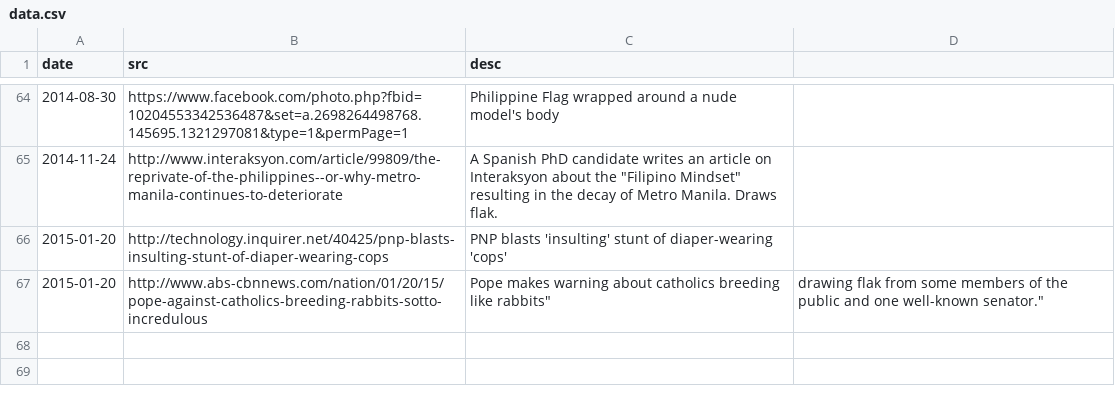
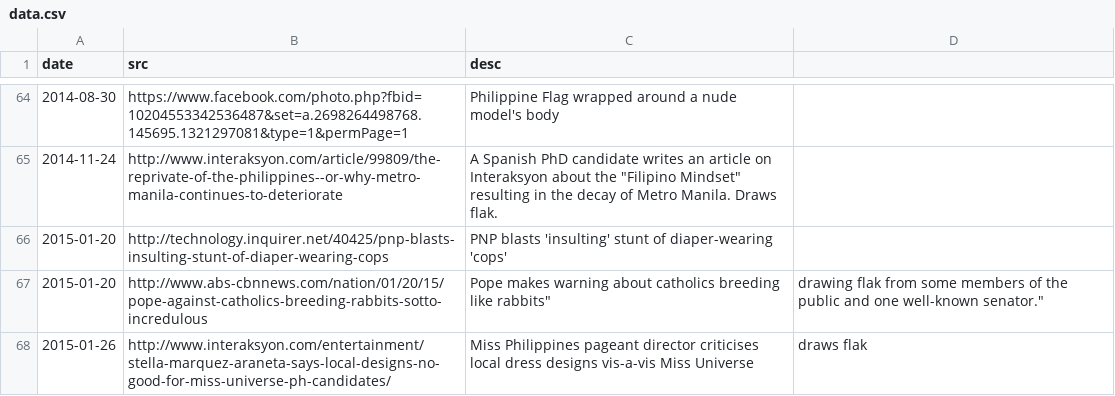
Before and after one commit to torchapps/butthurt, a CSV file: data.csv, drawn as a sheet; only a part is shown, gaps mark what is left out; the diff names each change by its address in the sheet, - before the commit and + after, or states it on an @@ line.

Commit message:
adds miss universe event

```diff
--- a/data.csv
+++ b/data.csv
+row 68: 2015-01-26 | http://www.interaksyon.com/entertainment/stella-marquez-araneta-says-local-designs-no-good-for-miss-universe-ph-candidates/ | Miss Philippines pageant director criticises local dress designs vis-a-vis Miss Universe | draws flak
```
